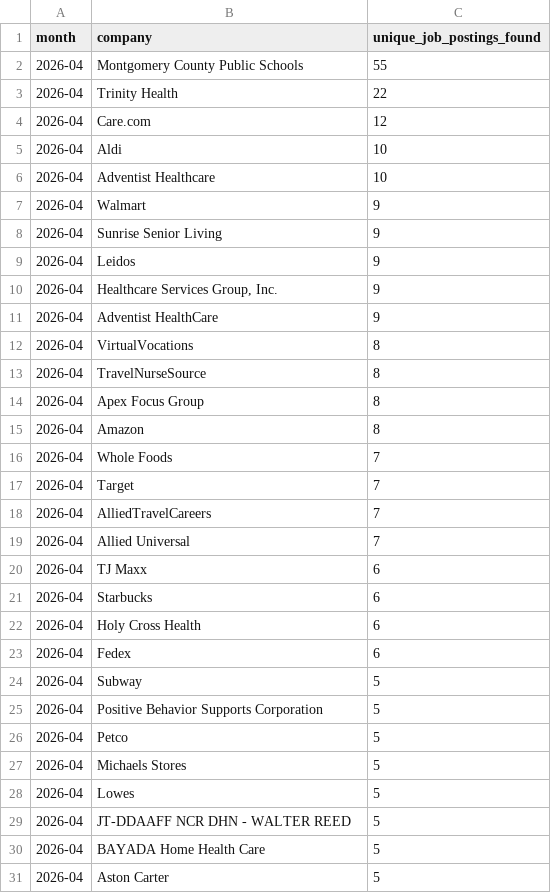
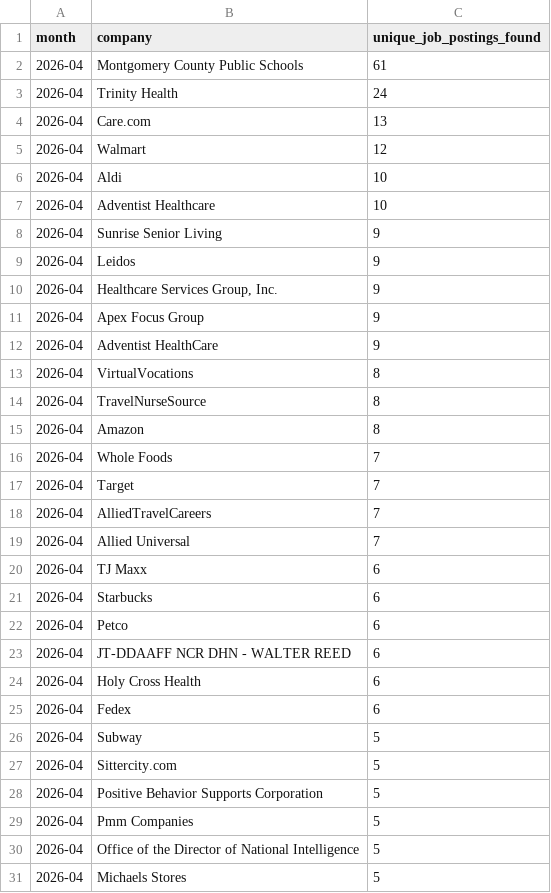
Before and after one commit to themeganerddddddd/MoCo-Hiring-Monitor, a CSV file: outputs/top_companies_2026-04.csv, drawn as a sheet.

```diff
--- a/outputs/top_companies_2026-04.csv
+++ b/outputs/top_companies_2026-04.csv
@@ -1,8 +1,8 @@
 month,company,unique_job_postings_found
-2026-04,Montgomery County Public Schools,55
-2026-04,Trinity Health,22
-2026-04,Care.com,12
+2026-04,Montgomery County Public Schools,61
+2026-04,Trinity Health,24
+2026-04,Care.com,13
+2026-04,Walmart,12
 2026-04,Aldi,10
 2026-04,Adventist Healthcare,10
-2026-04,Walmart,9
 2026-04,Sunrise Senior Living,9
@@ -10,2 +10,3 @@ month,company,unique_job_postings_found
 2026-04,"Healthcare Services Group, Inc.",9
+2026-04,Apex Focus Group,9
 2026-04,Adventist HealthCare,9
@@ -13,3 +14,2 @@ month,company,unique_job_postings_found
 2026-04,TravelNurseSource,8
-2026-04,Apex Focus Group,8
 2026-04,Amazon,8
@@ -21,2 +21,4 @@ month,company,unique_job_postings_found
 2026-04,Starbucks,6
+2026-04,Petco,6
+2026-04,JT-DDAAFF NCR DHN - WALTER REED,6
 2026-04,Holy Cross Health,6
@@ -24,8 +26,6 @@ month,company,unique_job_postings_found
 2026-04,Subway,5
+2026-04,Sittercity.com,5
 2026-04,Positive Behavior Supports Corporation,5
-2026-04,Petco,5
+2026-04,Pmm Companies,5
+2026-04,Office of the Director of National Intelligence,5
 2026-04,Michaels Stores,5
-2026-04,Lowes,5
-2026-04,JT-DDAAFF NCR DHN - WALTER REED,5
-2026-04,BAYADA Home Health Care,5
-2026-04,Aston Carter,5
```
Also changed, not shown: 11 other files.
